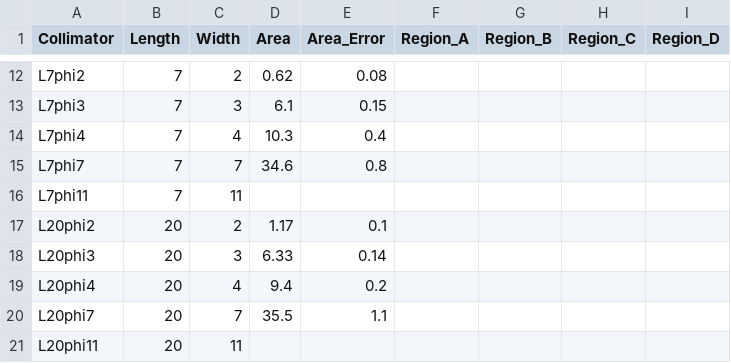
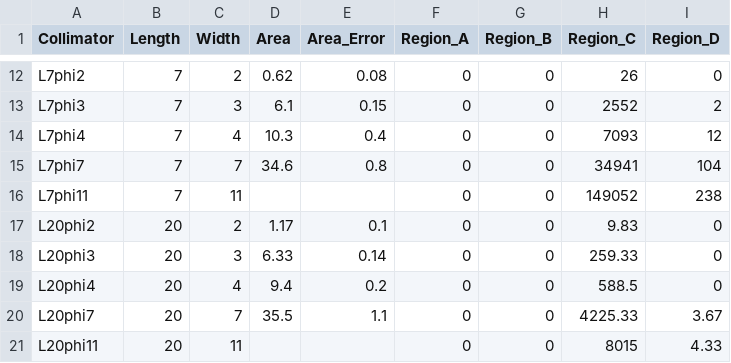
Before and after one commit to keistad-root/ATOM, a CSV file: Data/simulation_entry.csv, drawn as a sheet; only a part is shown, gaps mark what is left out; the diff covers the shown part only; the diff names each change by its address in the sheet, - before the commit and + after, or states it on an @@ line.

```diff
--- a/Data/simulation_entry.csv
+++ b/Data/simulation_entry.csv
-F12:F21 (Region_A): (empty)
+F12:F21 (Region_A): 0
-G12:G21 (Region_B): (empty)
+G12:G21 (Region_B): 0
-H12 (Region_C): (empty)
+H12 (Region_C): 26
-I12 (Region_D): (empty)
+I12 (Region_D): 0
-H13 (Region_C): (empty)
+H13 (Region_C): 2552
-I13 (Region_D): (empty)
+I13 (Region_D): 2
-H14 (Region_C): (empty)
+H14 (Region_C): 7093
-I14 (Region_D): (empty)
+I14 (Region_D): 12
-H15 (Region_C): (empty)
+H15 (Region_C): 34941
-I15 (Region_D): (empty)
+I15 (Region_D): 104
-H16 (Region_C): (empty)
+H16 (Region_C): 149052
-I16 (Region_D): (empty)
+I16 (Region_D): 238
-H17 (Region_C): (empty)
+H17 (Region_C): 9.83
-I17:I19 (Region_D): (empty)
+I17:I19 (Region_D): 0
-H18 (Region_C): (empty)
+H18 (Region_C): 259.33
-H19 (Region_C): (empty)
+H19 (Region_C): 588.5
-H20 (Region_C): (empty)
+H20 (Region_C): 4225.33
-I20 (Region_D): (empty)
+I20 (Region_D): 3.67
-H21 (Region_C): (empty)
+H21 (Region_C): 8015
-I21 (Region_D): (empty)
+I21 (Region_D): 4.33
```
Also changed, not shown: 40 edited cells elsewhere in this file, 3 other files.
